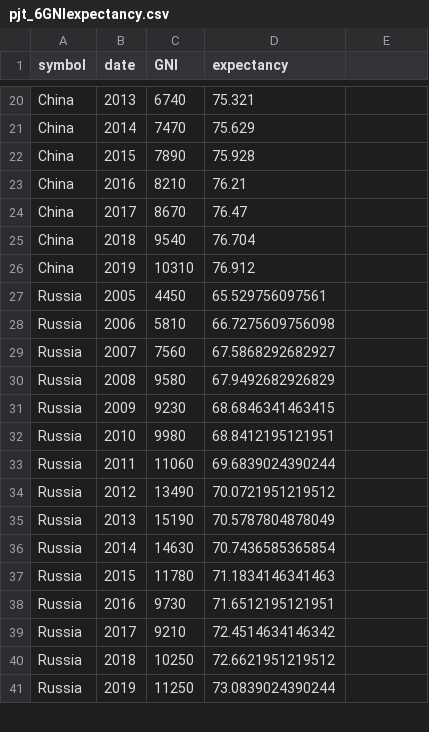
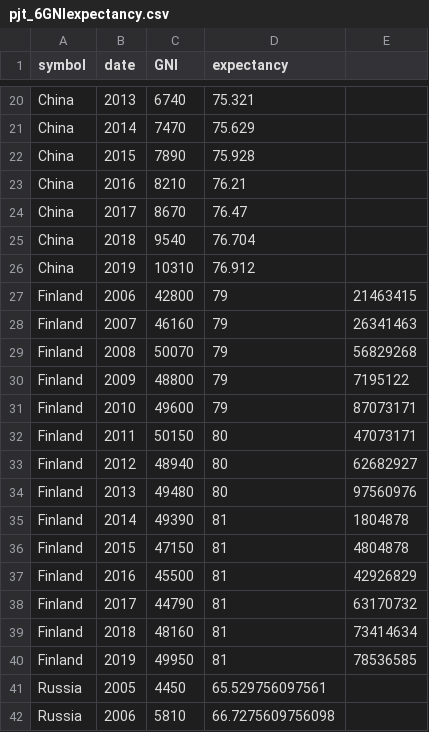
Before and after one commit to MatthieuMichaux/MatthieuMichaux.github.io, a CSV file: pjt_6GNIexpectancy.csv, drawn as a sheet; only a part is shown, gaps mark what is left out; the shorter side is filled out with more unchanged rows.

Commit message:
Update pjt_6GNIexpectancy.csv

```diff
--- a/pjt_6GNIexpectancy.csv
+++ b/pjt_6GNIexpectancy.csv
@@ -26,2 +26,16 @@ China,2018,9540,76.704
 China,2019,10310,76.912
+Finland,2006,42800,79,21463415
+Finland,2007,46160,79,26341463
+Finland,2008,50070,79,56829268
+Finland,2009,48800,79,7195122
+Finland,2010,49600,79,87073171
+Finland,2011,50150,80,47073171
+Finland,2012,48940,80,62682927
+Finland,2013,49480,80,97560976
+Finland,2014,49390,81,1804878
+Finland,2015,47150,81,4804878
+Finland,2016,45500,81,42926829
+Finland,2017,44790,81,63170732
+Finland,2018,48160,81,73414634
+Finland,2019,49950,81,78536585
 Russia,2005,4450,65.529756097561
```
